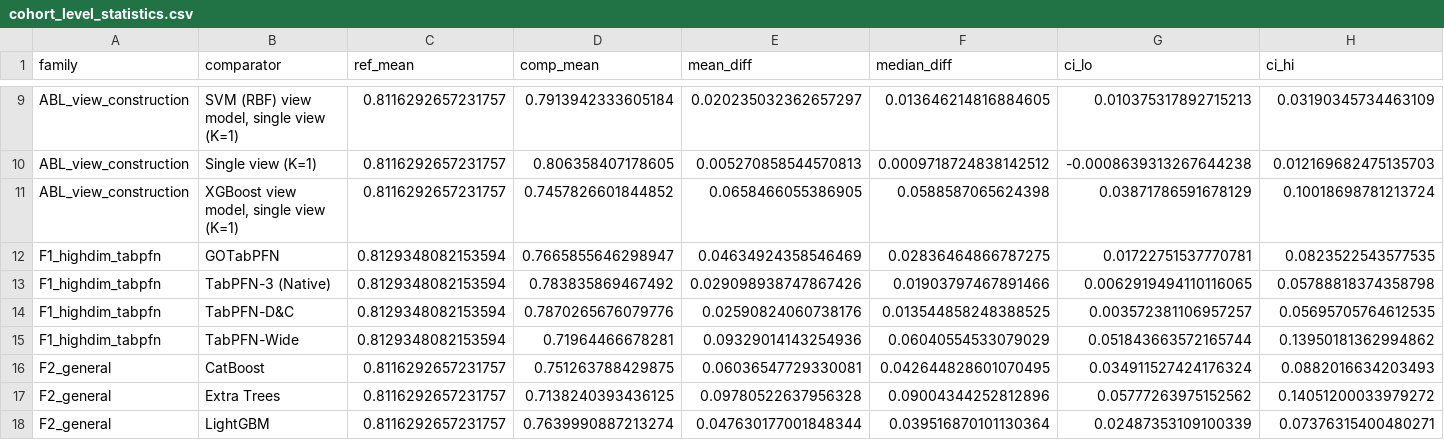
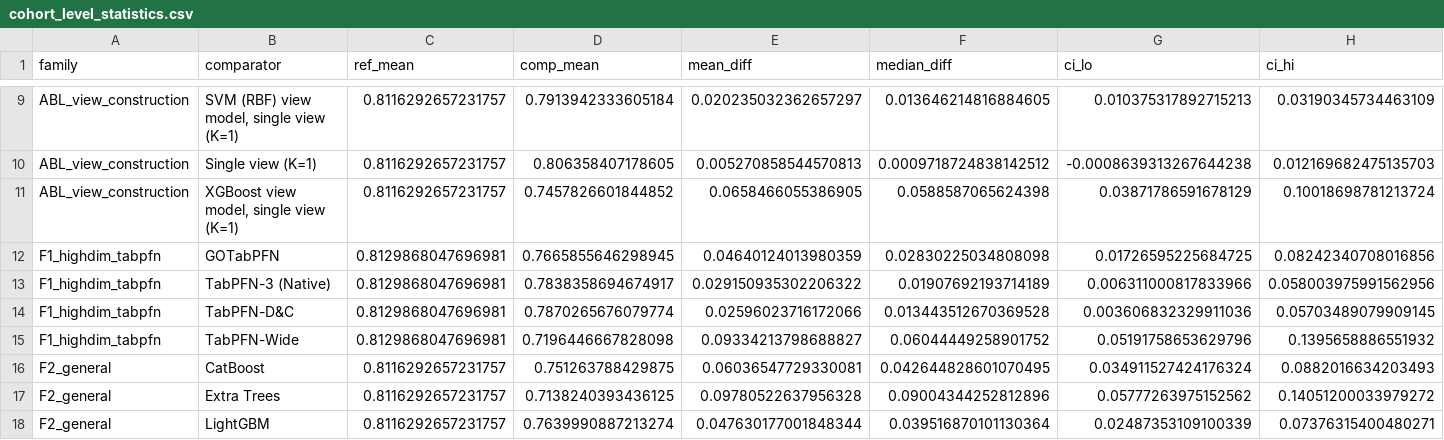
Before and after one commit to aipply-ahn/tabpfn-anchor, a CSV file: paper_results/cohort_level_statistics.csv, drawn as a sheet; only a part is shown, gaps mark what is left out; the diff names each change by its address in the sheet, - before the commit and + after, or states it on an @@ line.

Commit message:
paper_results: use primary-server (V100) values for the 180 shared splits of F1_highdim_tabpfn

```diff
--- a/paper_results/cohort_level_statistics.csv
+++ b/paper_results/cohort_level_statistics.csv
-C12:C15 (ref_mean): 0.8129348082153594
+C12:C15 (ref_mean): 0.8129868047696981
-D12 (comp_mean): 0.7665855646298947
+D12 (comp_mean): 0.7665855646298945
-E12 (mean_diff): 0.04634924358546469
+E12 (mean_diff): 0.04640124013980359
-F12 (median_diff): 0.02836464866787275
+F12 (median_diff): 0.02830225034808098
-G12 (ci_lo): 0.01722751537770781
+G12 (ci_lo): 0.01726595225684725
-H12 (ci_hi): 0.0823522543577535
+H12 (ci_hi): 0.08242340708016856
-D13 (comp_mean): 0.783835869467492
+D13 (comp_mean): 0.7838358694674917
-E13 (mean_diff): 0.029098938747867426
+E13 (mean_diff): 0.029150935302206322
-F13 (median_diff): 0.01903797467891466
+F13 (median_diff): 0.01907692193714189
-G13 (ci_lo): 0.0062919494110116065
+G13 (ci_lo): 0.006311000817833966
-H13 (ci_hi): 0.05788818374358798
+H13 (ci_hi): 0.058003975991562956
-D14 (comp_mean): 0.7870265676079776
+D14 (comp_mean): 0.7870265676079774
-E14 (mean_diff): 0.02590824060738176
+E14 (mean_diff): 0.02596023716172066
-F14 (median_diff): 0.013544858248388525
+F14 (median_diff): 0.013443512670369528
-G14 (ci_lo): 0.003572381106957257
+G14 (ci_lo): 0.003606832329911036
-H14 (ci_hi): 0.05695705764612535
+H14 (ci_hi): 0.05703489079909145
-D15 (comp_mean): 0.71964466678281
+D15 (comp_mean): 0.7196446667828098
-E15 (mean_diff): 0.09329014143254936
+E15 (mean_diff): 0.09334213798688827
-F15 (median_diff): 0.06040554533079029
+F15 (median_diff): 0.06044449258901752
-G15 (ci_lo): 0.051843663572165744
+G15 (ci_lo): 0.05191758653629796
-H15 (ci_hi): 0.13950181362994862
+H15 (ci_hi): 0.1395658886551932
```
Also changed, not shown: 4 other files.
